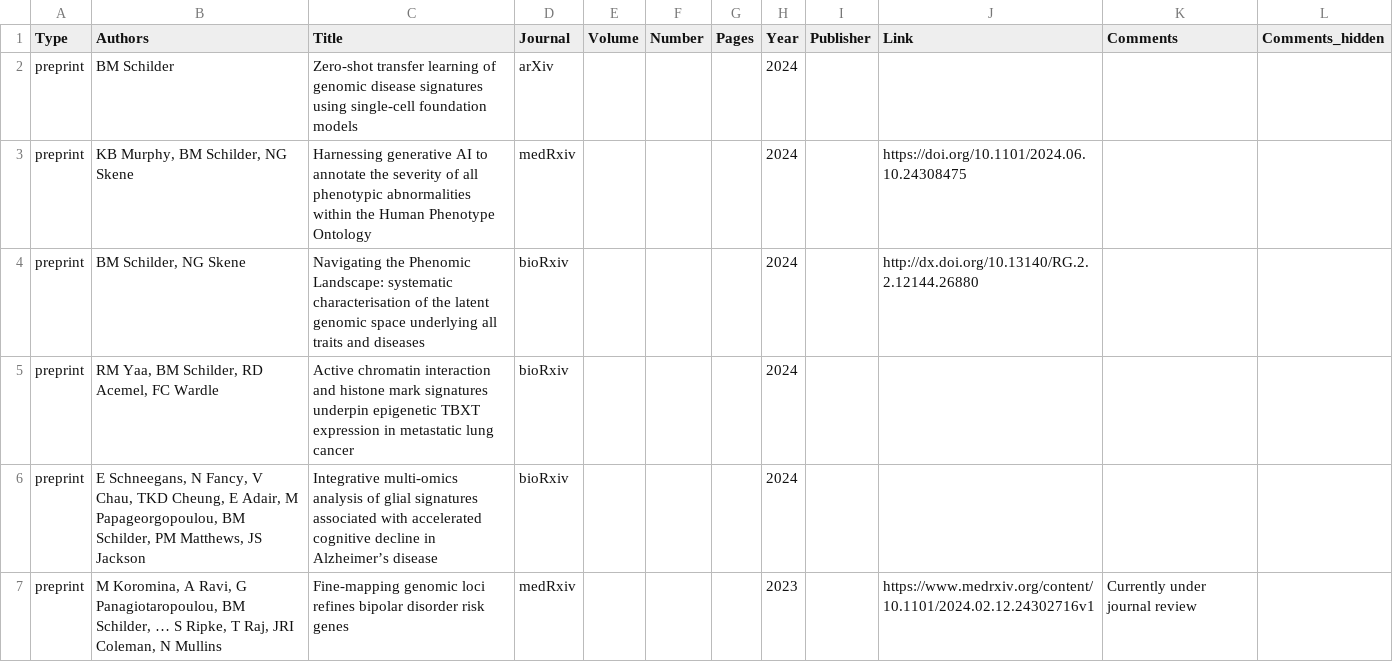
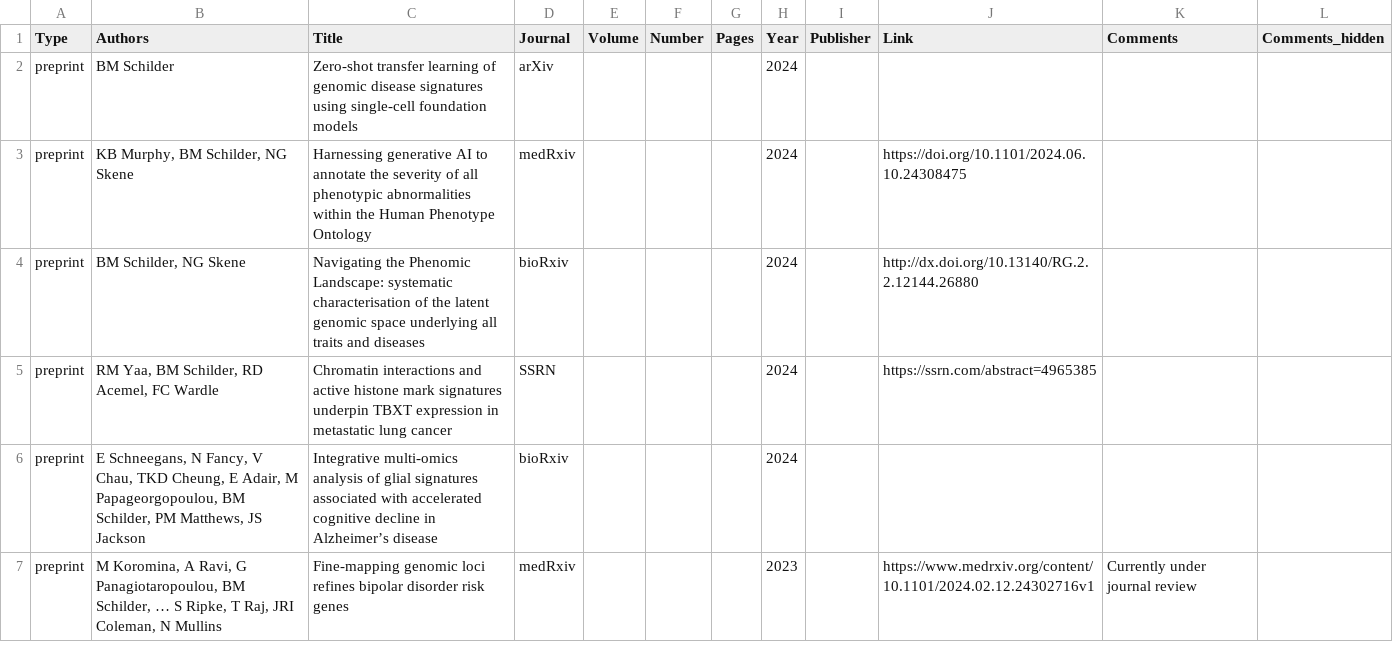
Before and after one commit to bschilder/CV, a CSV file: cv_data/publications.csv, drawn as a sheet; only a part is shown; the diff names each change by its address in the sheet, - before the commit and + after, or states it on an @@ line.

```diff
--- a/cv_data/publications.csv
+++ b/cv_data/publications.csv
-C5 (Title): Active chromatin interaction and histone mark signatures underpin epigenetic TBXT expression…
+C5 (Title): Chromatin interactions and active histone mark signatures underpin TBXT expression…
-D5 (Journal): bioRxiv
+D5 (Journal): SSRN
-J5 (Link): (empty)
+J5 (Link): https://ssrn.com/abstract=4965385
```
Also changed, not shown: cv_data/experience.csv, cv_data/profile.csv, 10 other files.
